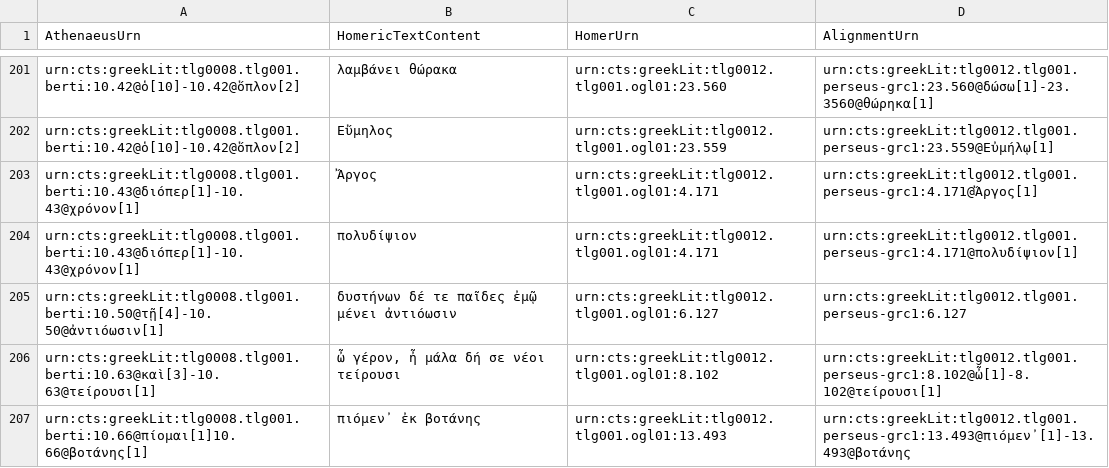
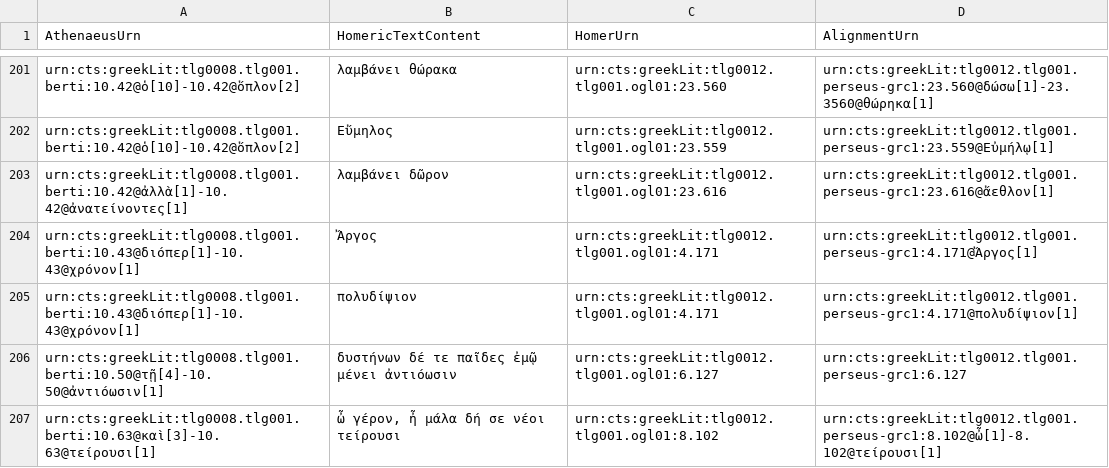
Before and after one commit to DigitalAthenaeus/homeric-reuse, a CSV file: tabular-data/htr.csv, drawn as a sheet; only a part is shown, gaps mark what is left out; the shorter side is filled out with more unchanged rows; the diff names each change by its address in the sheet, - before the commit and + after, or states it on an @@ line.

Commit message:
Update htr.csv

```diff
--- a/tabular-data/htr.csv
+++ b/tabular-data/htr.csv
+row 203: urn:cts:greekLit:tlg0008.tlg001.berti:10.42@ἀλλὰ[1]-10.42@ἀνατείνοντες[1] | λαμβάνει δῶρον | urn:cts:greekLit:tlg0012.tlg001.ogl01:23.616 | urn:cts:greekLit:tlg0012.tlg001.perseus-grc1:23.616@ἄεθλον[1]
```
